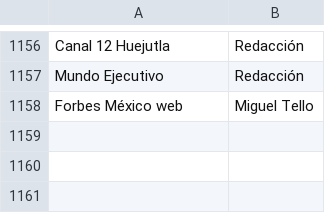
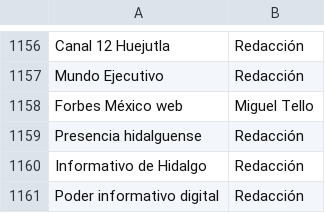
Before and after one commit to thelonious9/Enlaces, a CSV file: Firma.csv, drawn as a sheet; only a part is shown, gaps mark what is left out; the diff names each change by its address in the sheet, - before the commit and + after, or states it on an @@ line.

Commit message:
Actualización de medios y firmas

```diff
--- a/Firma.csv
+++ b/Firma.csv
+row 1159: Presencia hidalguense | Redacción
+row 1160: Informativo de Hidalgo | Redacción
+row 1161: Poder informativo digital | Redacción
```
Also changed, not shown: Medio.csv.
